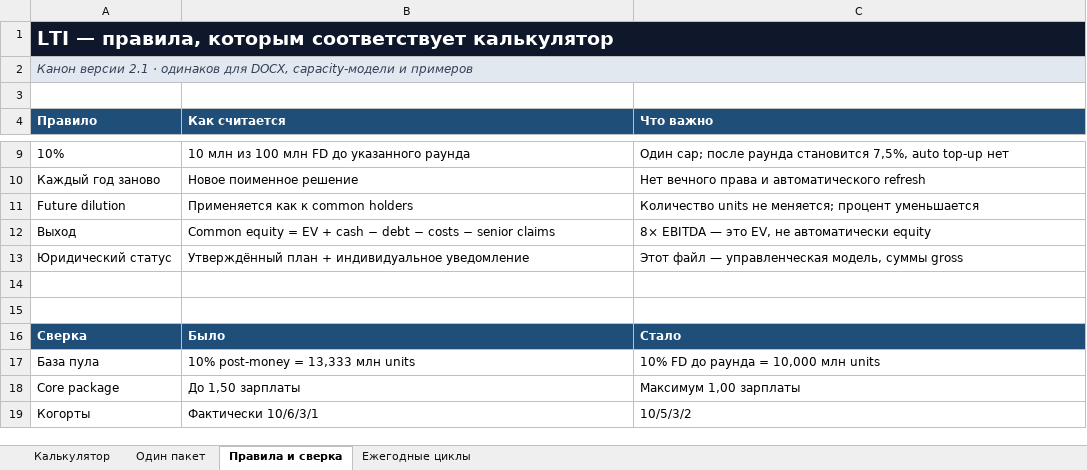
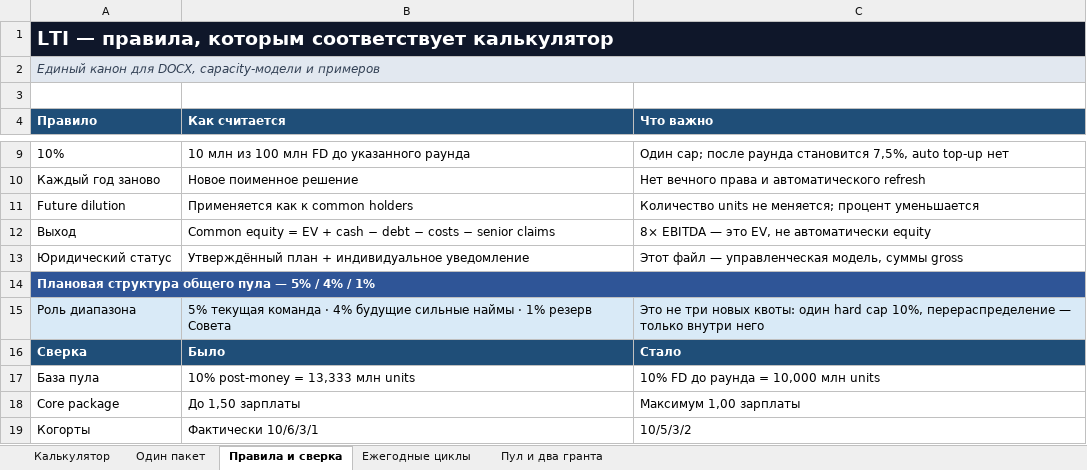
Before and after one commit to adavydov/adavydov.github.io, an Excel workbook: lti/downloads/Aivel_LTI_calculator_v2.xlsx, sheet Правила и сверка, drawn as a sheet; only a part is shown, gaps mark what is left out; values as stored, in another font and other column widths than the file's, no borders; the diff names each change by its address in the sheet, - before the commit and + after, or states it on an @@ line.

```diff
--- a/lti/downloads/Aivel_LTI_calculator_v2.xlsx (sheet Правила и сверка)
+++ b/lti/downloads/Aivel_LTI_calculator_v2.xlsx (sheet Правила и сверка)
+sheet tab: Пул и два гранта
-A2 (Правило): Канон версии 2.1 · одинаков для DOCX,…
+A2 (Правило): Единый канон для DOCX,…
-A14 (Правило): (empty)
+A14 (Правило): Плановая структура общего пула — 5% / 4% / 1%
-A14:C14 fill: none
+A14:C14 fill: #2F5597
+A14:C14 merged
-row 15: (empty)
+row 15: Роль диапазона | 5% текущая команда · 4% будущие сильные наймы · 1% резерв Совета | Это не три новых квоты: один hard cap 10%, перераспределение — только внутри него
-A15:C15 fill: none
+A15:C15 fill: #D9EAF7
```
Also changed, not shown: sheet Калькулятор, 32 other files.
